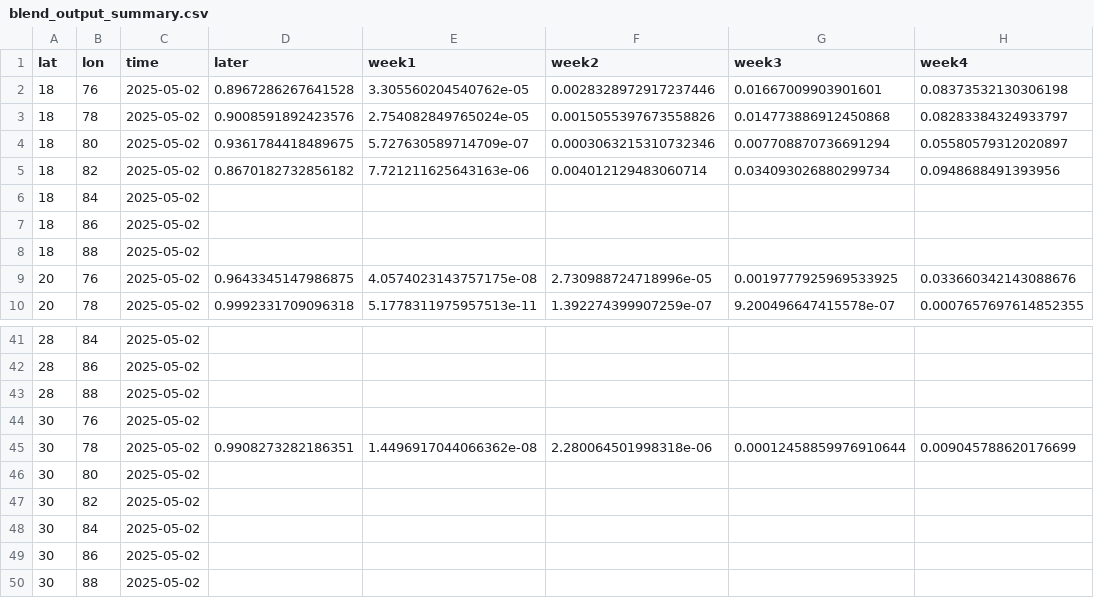
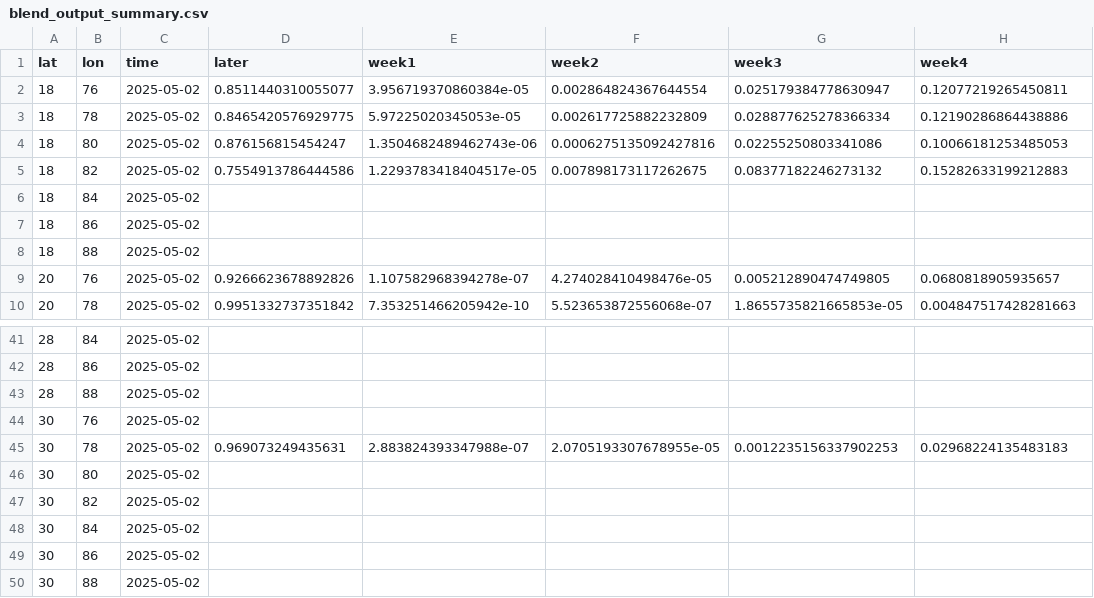
Before and after one commit to envfluids/monsoon-operational, a CSV file: docs/assets/data/blend_output_summary.csv, drawn as a sheet; only a part is shown, gaps mark what is left out; the diff covers the shown part only; the diff names each change by its address in the sheet, - before the commit and + after, or states it on an @@ line.

```diff
--- a/docs/assets/data/blend_output_summary.csv
+++ b/docs/assets/data/blend_output_summary.csv
-D2 (later): 0.8967286267641528
+D2 (later): 0.8511440310055077
-E2 (week1): 3.305560204540762e-05
+E2 (week1): 3.956719370860384e-05
-F2 (week2): 0.0028328972917237446
+F2 (week2): 0.002864824367644554
-G2 (week3): 0.01667009903901601
+G2 (week3): 0.025179384778630947
-H2 (week4): 0.08373532130306198
+H2 (week4): 0.12077219265450811
-D3 (later): 0.9008591892423576
+D3 (later): 0.8465420576929775
-E3 (week1): 2.754082849765024e-05
+E3 (week1): 5.97225020345053e-05
-F3 (week2): 0.0015055397673558826
+F3 (week2): 0.002617725882232809
-G3 (week3): 0.014773886912450868
+G3 (week3): 0.028877625278366334
-H3 (week4): 0.08283384324933797
+H3 (week4): 0.12190286864438886
-D4 (later): 0.9361784418489675
+D4 (later): 0.876156815454247
-E4 (week1): 5.727630589714709e-07
+E4 (week1): 1.3504682489462743e-06
-F4 (week2): 0.0003063215310732346
+F4 (week2): 0.0006275135092427816
-G4 (week3): 0.007708870736691294
+G4 (week3): 0.02255250803341086
-H4 (week4): 0.05580579312020897
+H4 (week4): 0.10066181253485053
-D5 (later): 0.8670182732856182
+D5 (later): 0.7554913786444586
-E5 (week1): 7.721211625643163e-06
+E5 (week1): 1.2293783418404517e-05
-F5 (week2): 0.004012129483060714
+F5 (week2): 0.007898173117262675
-G5 (week3): 0.034093026880299734
+G5 (week3): 0.08377182246273132
-H5 (week4): 0.0948688491393956
+H5 (week4): 0.15282633199212883
-D9 (later): 0.9643345147986875
+D9 (later): 0.9266623678892826
-E9 (week1): 4.0574023143757175e-08
+E9 (week1): 1.107582968394278e-07
-F9 (week2): 2.730988724718996e-05
+F9 (week2): 4.274028410498476e-05
-G9 (week3): 0.0019777925969533925
+G9 (week3): 0.005212890474749805
-H9 (week4): 0.033660342143088676
+H9 (week4): 0.0680818905935657
-D10 (later): 0.9992331709096318
+D10 (later): 0.9951332737351842
-E10 (week1): 5.1778311975957513e-11
+E10 (week1): 7.353251466205942e-10
-F10 (week2): 1.392274399907259e-07
+F10 (week2): 5.523653872556068e-07
-G10 (week3): 9.200496647415578e-07
+G10 (week3): 1.8655735821665853e-05
-H10 (week4): 0.0007657697614852355
+H10 (week4): 0.004847517428281663
-D45 (later): 0.9908273282186351
+D45 (later): 0.969073249435631
-E45 (week1): 1.4496917044066362e-08
+E45 (week1): 2.883824393347988e-07
-F45 (week2): 2.280064501998318e-06
+F45 (week2): 2.0705193307678955e-05
-G45 (week3): 0.00012458859976910644
+G45 (week3): 0.0012235156337902253
-H45 (week4): 0.009045788620176699
+H45 (week4): 0.02968224135483183
```
Also changed, not shown: 125 edited cells elsewhere in this file, 2 other files.
